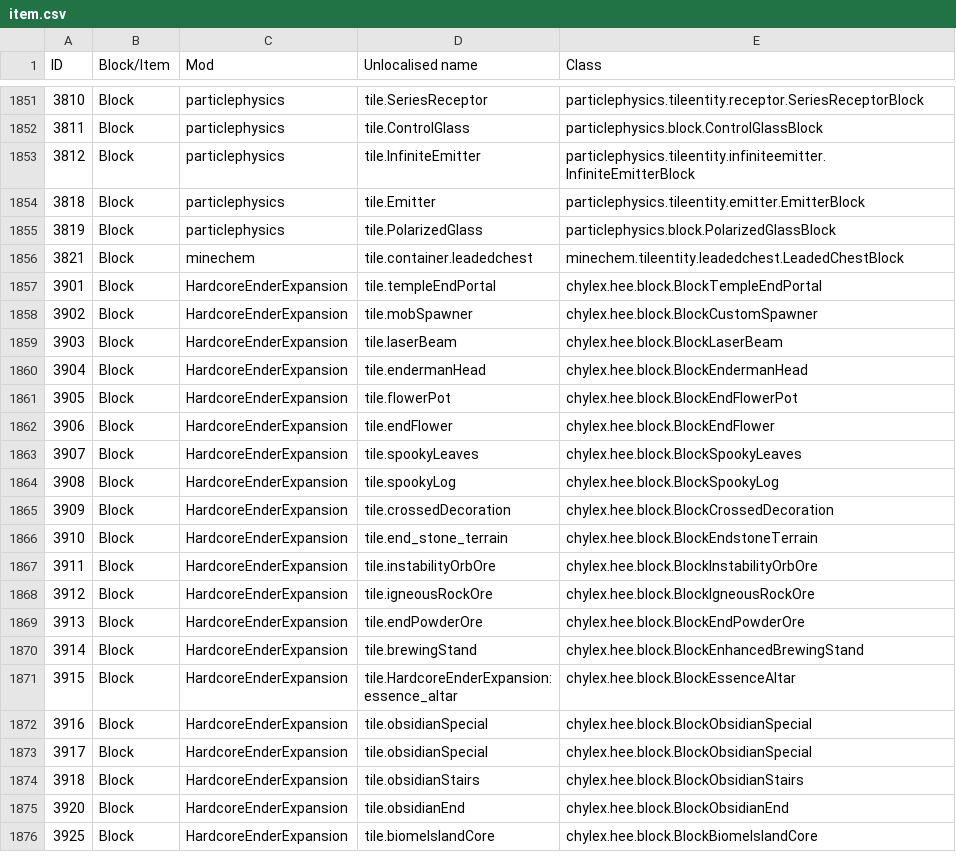
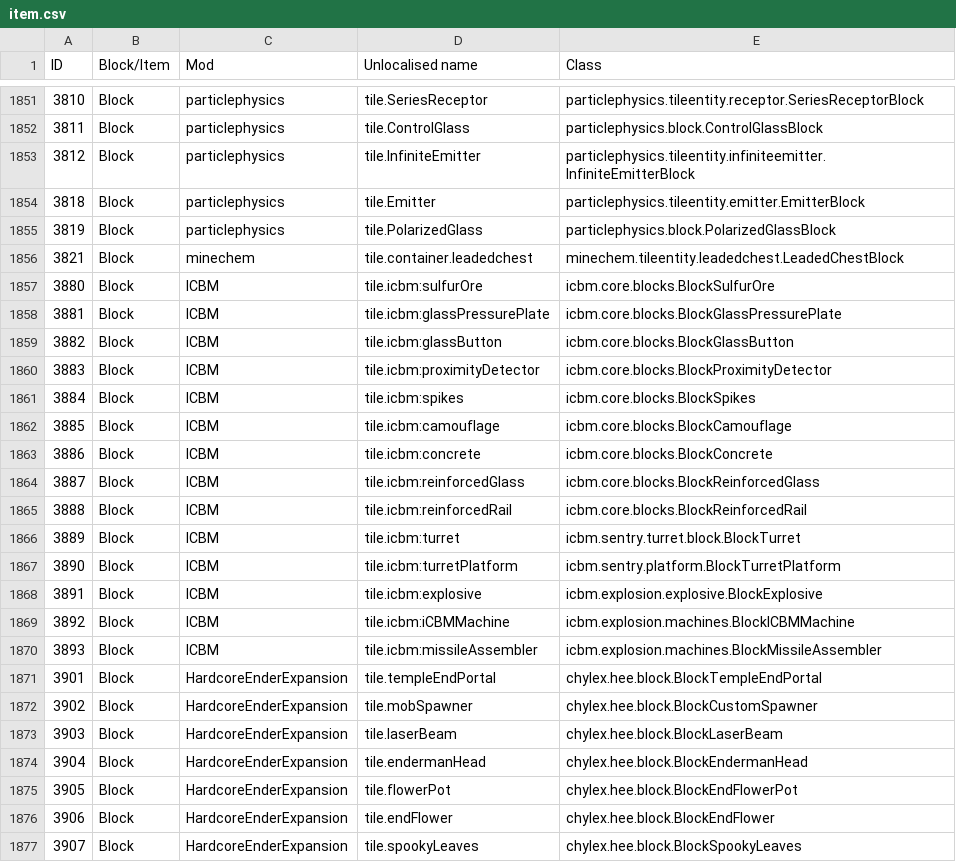
Before and after one commit to Resonant-Rise/ResonantRiseV2, a CSV file: IDMaps/item.csv, drawn as a sheet; only a part is shown, gaps mark what is left out; the shorter side is filled out with more unchanged rows; the diff covers the shown part only.

Commit message:
Secret new ICBM integration work
At last! \o/

The config was generated from clean copies to avoid damage and weirdness.

```diff
--- a/IDMaps/item.csv
+++ b/IDMaps/item.csv
@@ -1856,2 +1856,16 @@ ID,Block/Item,Mod,Unlocalised name,Class
 3821,Block,minechem,tile.container.leadedchest,minechem.tileentity.leadedchest.LeadedChestBlock
+3880,Block,ICBM,tile.icbm:sulfurOre,icbm.core.blocks.BlockSulfurOre
+3881,Block,ICBM,tile.icbm:glassPressurePlate,icbm.core.blocks.BlockGlassPressurePlate
+3882,Block,ICBM,tile.icbm:glassButton,icbm.core.blocks.BlockGlassButton
+3883,Block,ICBM,tile.icbm:proximityDetector,icbm.core.blocks.BlockProximityDetector
+3884,Block,ICBM,tile.icbm:spikes,icbm.core.blocks.BlockSpikes
+3885,Block,ICBM,tile.icbm:camouflage,icbm.core.blocks.BlockCamouflage
+3886,Block,ICBM,tile.icbm:concrete,icbm.core.blocks.BlockConcrete
+3887,Block,ICBM,tile.icbm:reinforcedGlass,icbm.core.blocks.BlockReinforcedGlass
+3888,Block,ICBM,tile.icbm:reinforcedRail,icbm.core.blocks.BlockReinforcedRail
+3889,Block,ICBM,tile.icbm:turret,icbm.sentry.turret.block.BlockTurret
+3890,Block,ICBM,tile.icbm:turretPlatform,icbm.sentry.platform.BlockTurretPlatform
+3891,Block,ICBM,tile.icbm:explosive,icbm.explosion.explosive.BlockExplosive
+3892,Block,ICBM,tile.icbm:iCBMMachine,icbm.explosion.machines.BlockICBMMachine
+3893,Block,ICBM,tile.icbm:missileAssembler,icbm.explosion.machines.BlockMissileAssembler
 3901,Block,HardcoreEnderExpansion,tile.templeEndPortal,chylex.hee.block.BlockTempleEndPortal
```
Also changed, not shown: 15 added rows elsewhere in this file, IDMaps/potion.csv, 2 other files.
